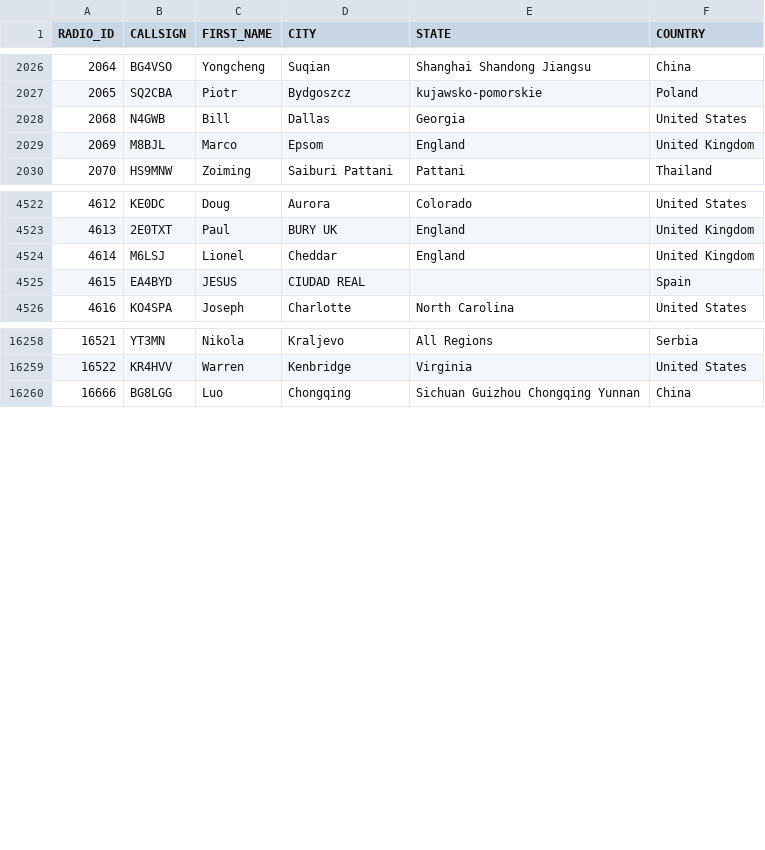
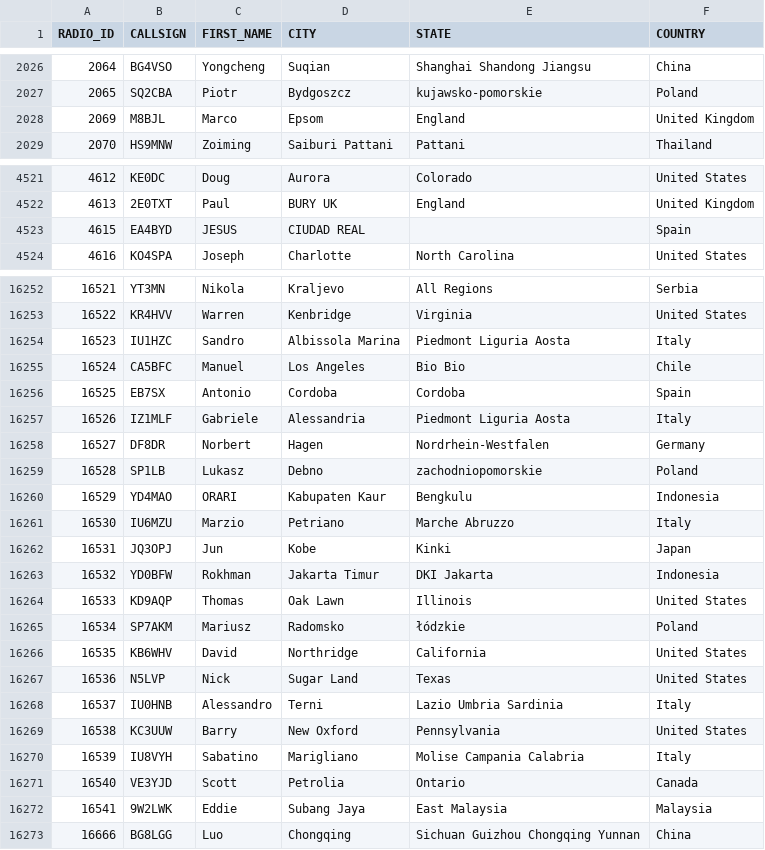
Before and after one commit to DMR-Database/dmr-database-appdata, a CSV file: nxdn.csv, drawn as a sheet; only a part is shown, gaps mark what is left out; removed rows and columns are numbered as before the commit, all else as after; the diff covers the shown part only; the diff names each change by its address in the sheet, - before the commit and + after, or states it on an @@ line.

```diff
--- a/nxdn.csv
+++ b/nxdn.csv
-row 2028: 2068 | N4GWB | Bill | Dallas | Georgia | United States
-row 4524: 4614 | M6LSJ | Lionel | Cheddar | England | United Kingdom
+row 16254: 16523 | IU1HZC | Sandro | Albissola Marina | Piedmont Liguria Aosta | Italy
+row 16255: 16524 | CA5BFC | Manuel | Los Angeles | Bio Bio | Chile
+row 16256: 16525 | EB7SX | Antonio | Cordoba | Cordoba | Spain
+row 16257: 16526 | IZ1MLF | Gabriele | Alessandria | Piedmont Liguria Aosta | Italy
+row 16258: 16527 | DF8DR | Norbert | Hagen | Nordrhein-Westfalen | Germany
+row 16259: 16528 | SP1LB | Lukasz | Debno | zachodniopomorskie | Poland
+row 16260: 16529 | YD4MAO | ORARI | Kabupaten Kaur | Bengkulu | Indonesia
+row 16261: 16530 | IU6MZU | Marzio | Petriano | Marche Abruzzo | Italy
+row 16262: 16531 | JQ3OPJ | Jun | Kobe | Kinki | Japan
+row 16263: 16532 | YD0BFW | Rokhman | Jakarta Timur | DKI Jakarta | Indonesia
+row 16264: 16533 | KD9AQP | Thomas | Oak Lawn | Illinois | United States
+row 16265: 16534 | SP7AKM | Mariusz | Radomsko | łódzkie | Poland
+row 16266: 16535 | KB6WHV | David | Northridge | California | United States
+row 16267: 16536 | N5LVP | Nick | Sugar Land | Texas | United States
+row 16268: 16537 | IU0HNB | Alessandro | Terni | Lazio Umbria Sardinia | Italy
+row 16269: 16538 | KC3UUW | Barry | New Oxford | Pennsylvania | United States
+row 16270: 16539 | IU8VYH | Sabatino | Marigliano | Molise Campania Calabria | Italy
+row 16271: 16540 | VE3YJD | Scott | Petrolia | Ontario | Canada
+row 16272: 16541 | 9W2LWK | Eddie | Subang Jaya | East Malaysia | Malaysia
```
Also changed, not shown: 4 removed rows and 7 edited cells elsewhere in this file, 8 other files.
